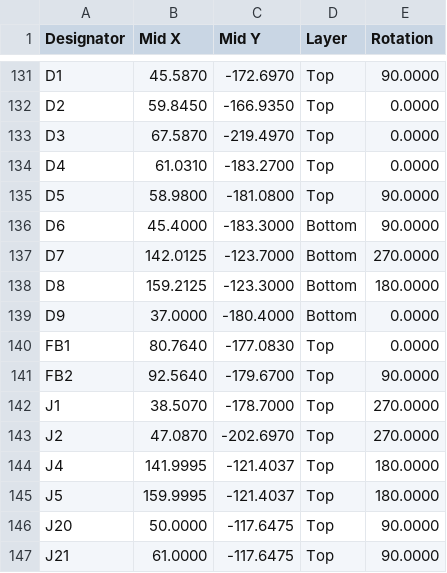
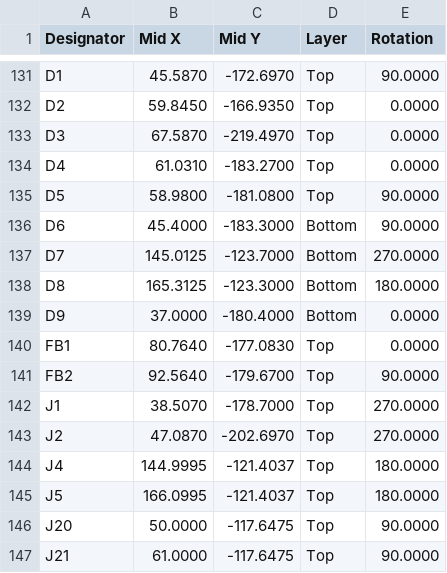
Before and after one commit to Hive-RSI-Lab/hifi-receiver, a CSV file: boards/core/fab/CPL.csv, drawn as a sheet; only a part is shown, gaps mark what is left out.

```diff
--- a/boards/core/fab/CPL.csv
+++ b/boards/core/fab/CPL.csv
@@ -136,4 +136,4 @@ D5,58.9800,-181.0800,Top,90.0000
 D6,45.4000,-183.3000,Bottom,90.0000
-D7,142.0125,-123.7000,Bottom,270.0000
-D8,159.2125,-123.3000,Bottom,180.0000
+D7,145.0125,-123.7000,Bottom,270.0000
+D8,165.3125,-123.3000,Bottom,180.0000
 D9,37.0000,-180.4000,Bottom,0.0000
@@ -143,4 +143,4 @@ J1,38.5070,-178.7000,Top,270.0000
 J2,47.0870,-202.6970,Top,270.0000
-J4,141.9995,-121.4037,Top,180.0000
-J5,159.9995,-121.4037,Top,180.0000
+J4,144.9995,-121.4037,Top,180.0000
+J5,166.0995,-121.4037,Top,180.0000
 J20,50.0000,-117.6475,Top,90.0000
```
Also changed, not shown: boards/core/fab/core-pos.csv, boards/core/fab/ultra/CPL.csv, 28 other files.
